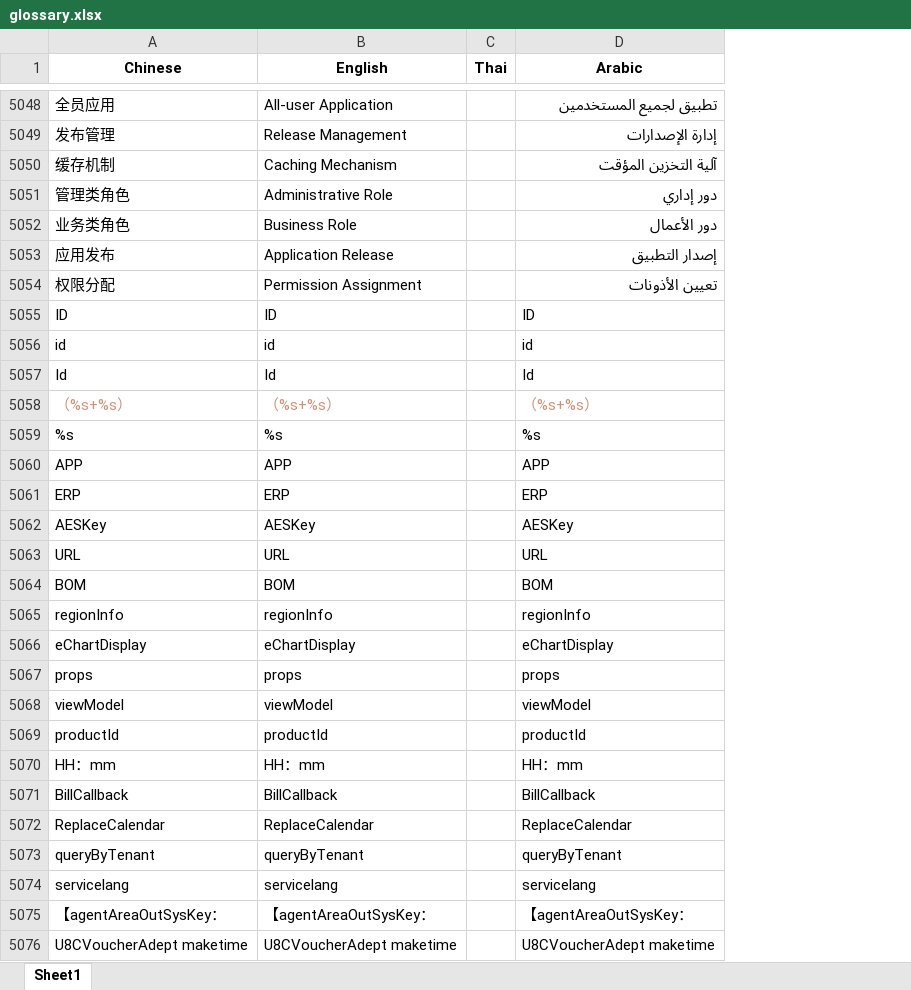
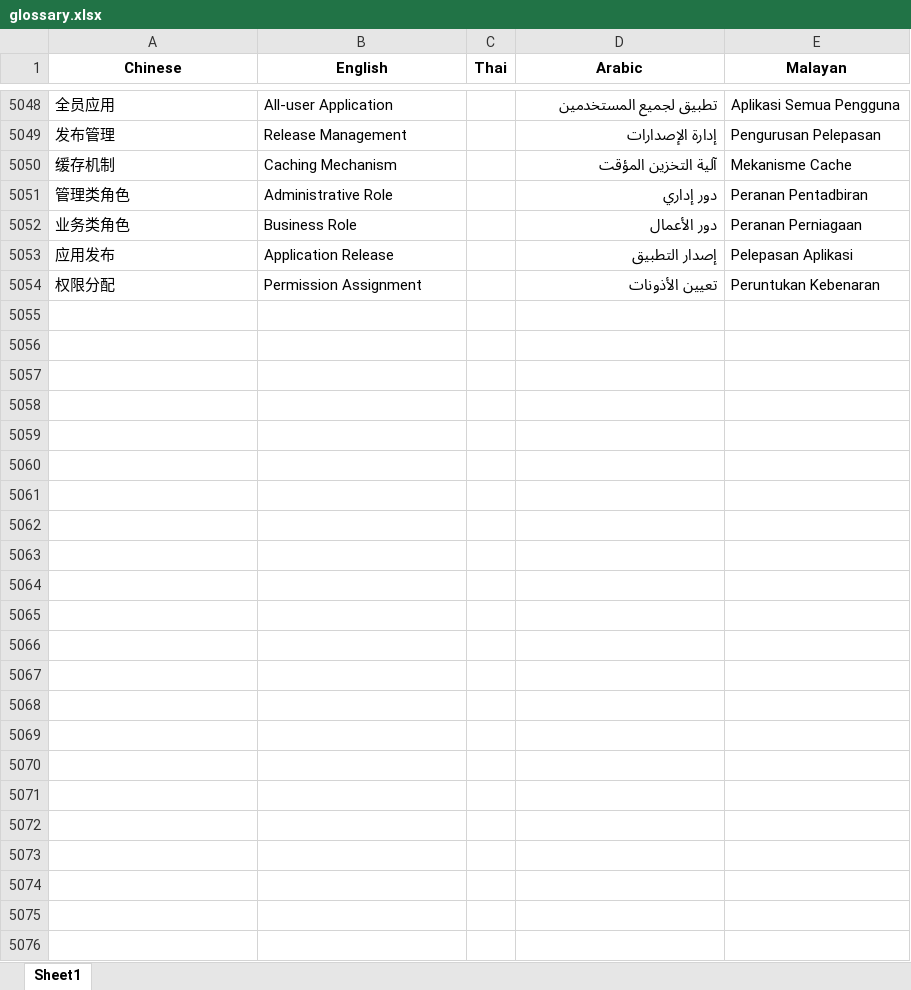
Before and after one commit to princepride/ai-translator, an Excel workbook: src/models/API/chatgpt-4o-mini/glossary.xlsx, sheet Sheet1, drawn as a sheet; only a part is shown, gaps mark what is left out; values as stored, in another font and other column widths than the file's, no borders; removed rows and columns are numbered as before the commit, all else as after; the diff names each change by its address in the sheet, - before the commit and + after, or states it on an @@ line.

```diff
--- a/src/models/API/chatgpt-4o-mini/glossary.xlsx (sheet Sheet1)
+++ b/src/models/API/chatgpt-4o-mini/glossary.xlsx (sheet Sheet1)
+column E (Malayan), rows 5048-5054: Aplikasi Semua Pengguna | Pengurusan Pelepasan | Mekanisme Cache | Peranan Pentadbiran | Peranan Perniagaan | Pelepasan Aplikasi | Peruntukan Kebenaran
-row 5055: ID | ID |  | ID
-row 5056: id | id |  | id
-row 5057: Id | Id |  | Id
-row 5058: （%s+%s） | （%s+%s） |  | （%s+%s）
-row 5059: %s | %s |  | %s
-row 5060: APP | APP |  | APP
-row 5061: ERP | ERP |  | ERP
-row 5062: AESKey | AESKey |  | AESKey
-row 5063: URL | URL |  | URL
-row 5064: BOM | BOM |  | BOM
-row 5065: regionInfo | regionInfo |  | regionInfo
-row 5066: eChartDisplay | eChartDisplay |  | eChartDisplay
-row 5067: props | props |  | props
-row 5068: viewModel | viewModel |  | viewModel
-row 5069: productId | productId |  | productId
-row 5070: HH：mm | HH：mm |  | HH：mm
-row 5071: BillCallback | BillCallback |  | BillCallback
-row 5072: ReplaceCalendar | ReplaceCalendar |  | ReplaceCalendar
-row 5073: queryByTenant | queryByTenant |  | queryByTenant
-row 5074: servicelang | servicelang |  | servicelang
-row 5075: 【agentAreaOutSysKey： | 【agentAreaOutSysKey： |  | 【agentAreaOutSysKey：
-row 5076: U8CVoucherAdept maketime | U8CVoucherAdept maketime |  | U8CVoucherAdept maketime
```
Also changed, not shown: src/models/API/chatgpt-4o/glossary.xlsx, 5 other files.
